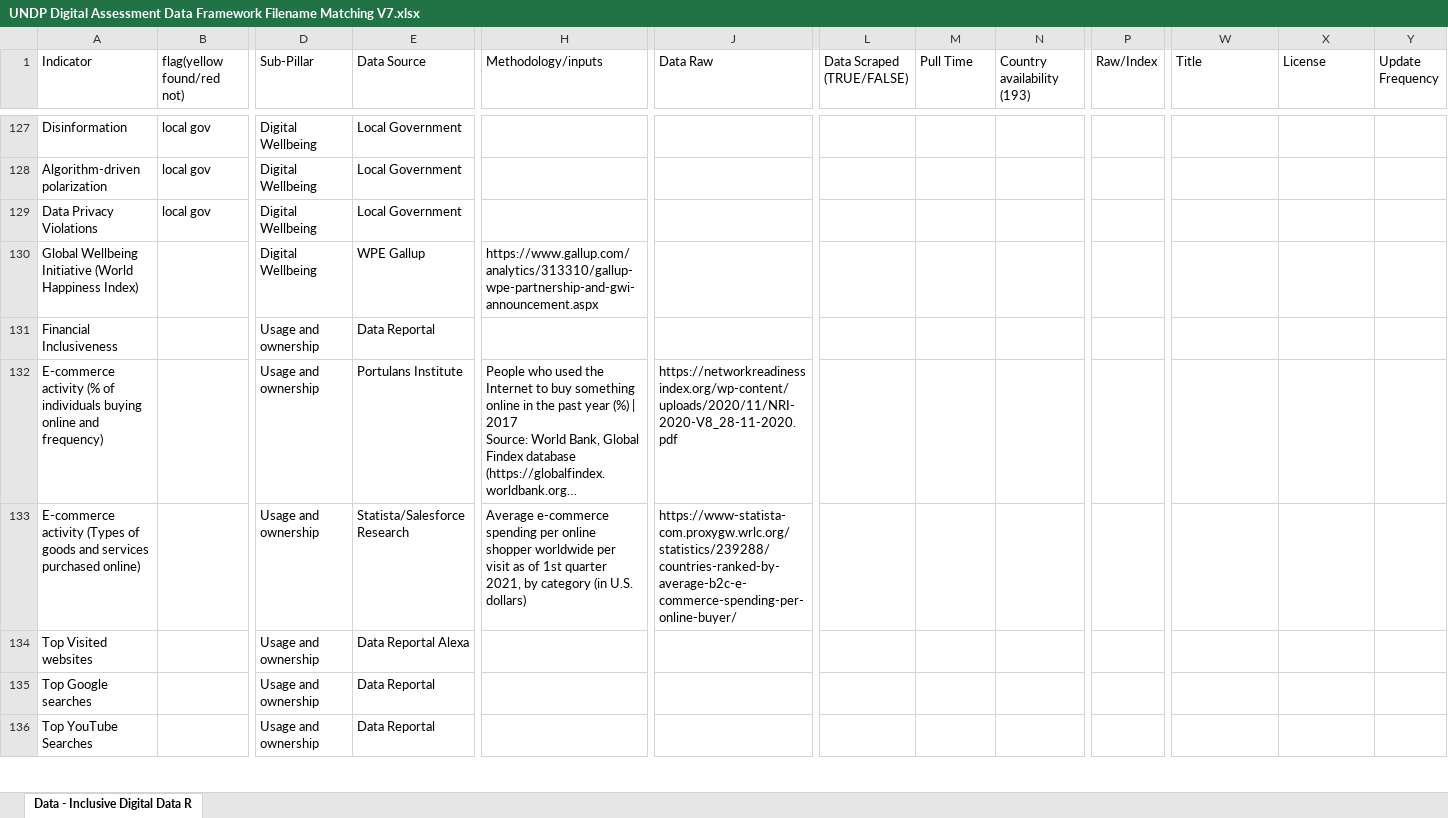
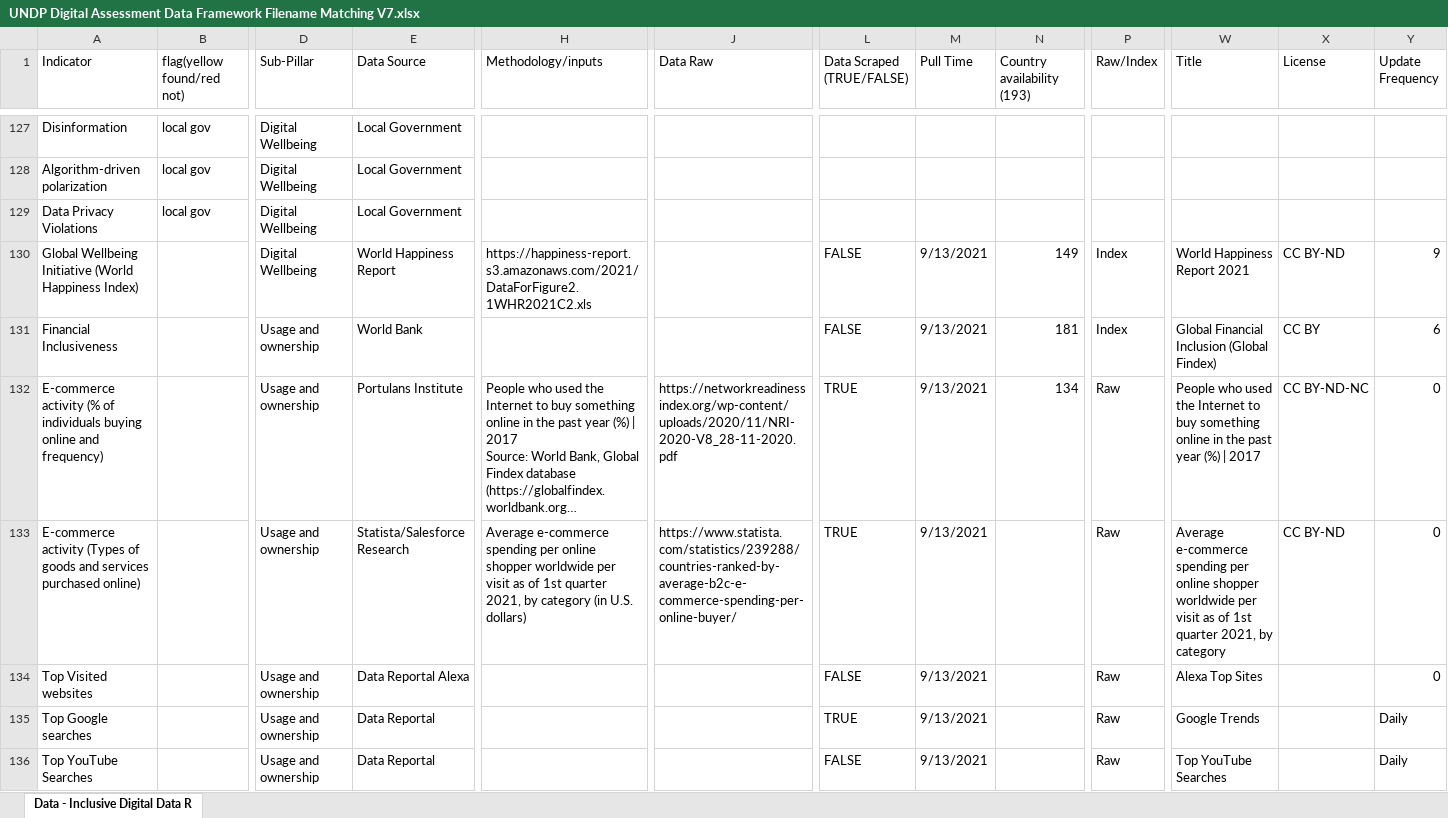
Before and after one commit to undp/digital-development-compass, an Excel workbook: UNDP Digital Assessment Data Framework Filename Matching V7.xlsx, sheet Data - Inclusive Digital Data R, drawn as a sheet; only a part is shown, gaps mark what is left out; long unchanged cells end in …; values as stored, in another font and other column widths than the file's, no cell formats; charts and pictures not drawn; the diff covers the shown part only; the diff names each change by its address in the sheet, - before the commit and + after, or states it on an @@ line.

```diff
--- a/UNDP Digital Assessment Data Framework Filename Matching V7.xlsx (sheet Data - Inclusive Digital Data R)
+++ b/UNDP Digital Assessment Data Framework Filename Matching V7.xlsx (sheet Data - Inclusive Digital Data R)
-E130 (Data Source): WPE Gallup
+E130 (Data Source): World Happiness Report
-H130 (Methodology/inputs): https://www.gallup.com/analytics/313310/gallup-wpe-partnership-and-gwi-announcement.aspx
+H130 (Methodology/inputs): https://happiness-report.s3.amazonaws.com/2021/DataForFigure2.1WHR2021C2.xls
-L130:L131 (Data Scraped (TRUE/FALSE)): (empty)
+L130:L131 (Data Scraped (TRUE/FALSE)): FALSE
-M130:M136 (Pull Time): (empty)
+M130:M136 (Pull Time): 9/13/2021
-N130 (Country availability (193)): (empty)
+N130 (Country availability (193)): 149
-P130:P131 (Raw/Index): (empty)
+P130:P131 (Raw/Index): Index
-W130 (Title): (empty)
+W130 (Title): World Happiness Report 2021
-X130 (License): (empty)
+X130 (License): CC BY-ND
-Y130 (Update Frequency): (empty)
+Y130 (Update Frequency): 9
-E131 (Data Source): Data Reportal
+E131 (Data Source): World Bank
-N131 (Country availability (193)): (empty)
+N131 (Country availability (193)): 181
-W131 (Title): (empty)
+W131 (Title): Global Financial Inclusion (Global Findex)
-X131 (License): (empty)
+X131 (License): CC BY
-Y131 (Update Frequency): (empty)
+Y131 (Update Frequency): 6
-L132:L133 (Data Scraped (TRUE/FALSE)): (empty)
+L132:L133 (Data Scraped (TRUE/FALSE)): TRUE
-N132 (Country availability (193)): (empty)
+N132 (Country availability (193)): 134
-P132:P136 (Raw/Index): (empty)
+P132:P136 (Raw/Index): Raw
-W132 (Title): (empty)
+W132 (Title): People who used the Internet to buy something online in the past year (%) | 2017
-X132 (License): (empty)
+X132 (License): CC BY-ND-NC
-Y132:Y134 (Update Frequency): (empty)
+Y132:Y134 (Update Frequency): 0
-J133 (Data Raw): https://www-statista-com.proxygw.wrlc.org/statistics/239288/countries-ranked-by-average-b2c-e-commerce-spending-per-online-buyer/
+J133 (Data Raw): https://www.statista.com/statistics/239288/countries-ranked-by-average-b2c-e-commerce-spending-per-online-buyer/
-W133 (Title): (empty)
+W133 (Title): Average e-commerce spending per online shopper worldwide per visit as of 1st quarter 2021, by category
-X133 (License): (empty)
+X133 (License): CC BY-ND
-L134 (Data Scraped (TRUE/FALSE)): (empty)
+L134 (Data Scraped (TRUE/FALSE)): FALSE
-W134 (Title): (empty)
+W134 (Title): Alexa Top Sites
-L135 (Data Scraped (TRUE/FALSE)): (empty)
+L135 (Data Scraped (TRUE/FALSE)): TRUE
-W135 (Title): (empty)
+W135 (Title): Google Trends
-Y135:Y136 (Update Frequency): (empty)
+Y135:Y136 (Update Frequency): Daily
-L136 (Data Scraped (TRUE/FALSE)): (empty)
+L136 (Data Scraped (TRUE/FALSE)): FALSE
-W136 (Title): (empty)
+W136 (Title): Top YouTube Searches
```
Also changed, not shown: 264 edited cells and merged cells elsewhere in this sheet, cell formats, 1 other file.
